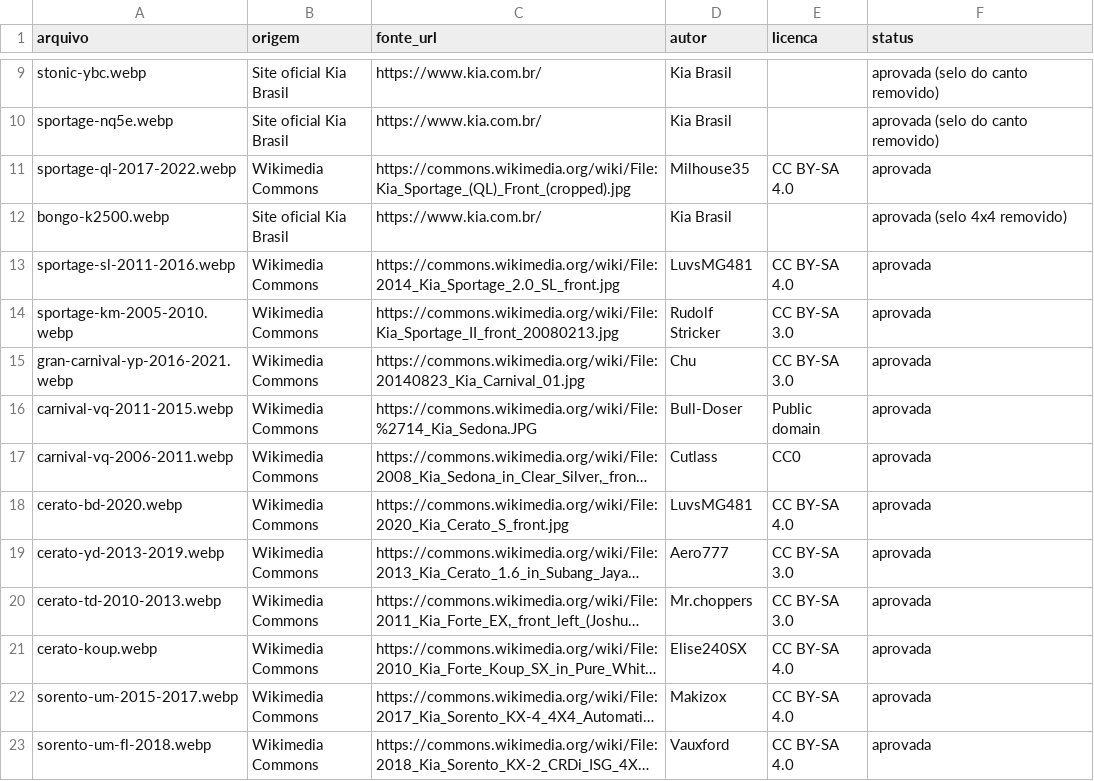
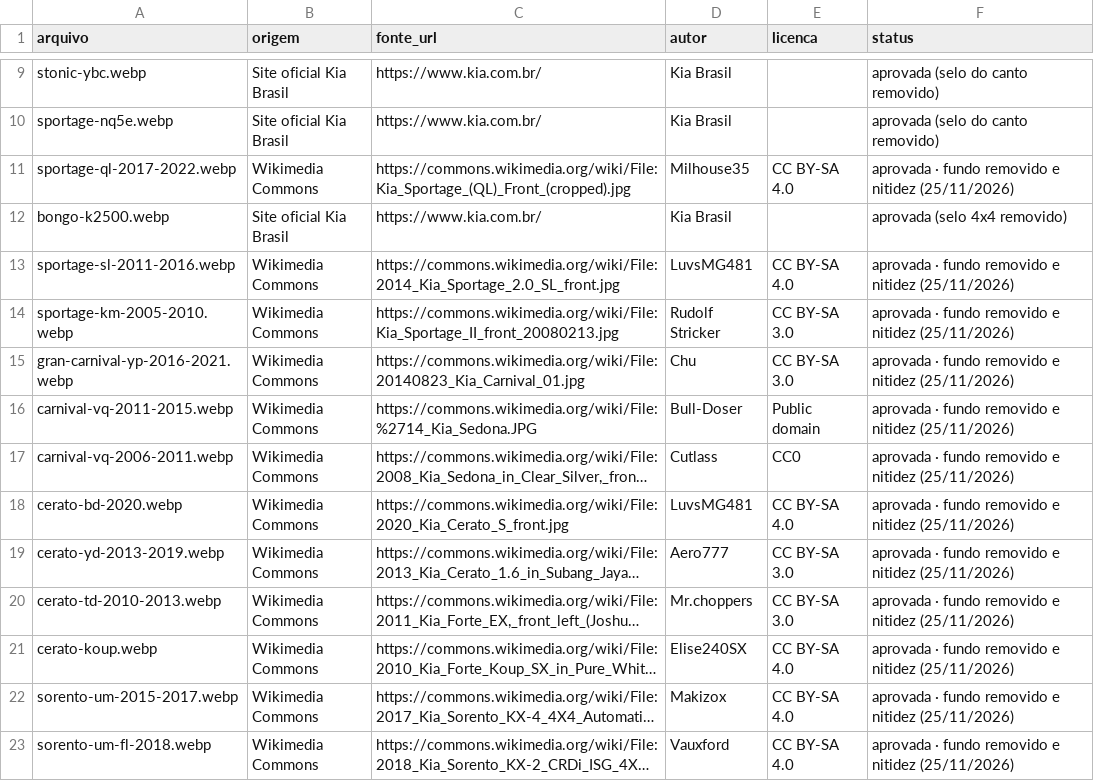
Before and after one commit to 37144224/tabela-revisoes-kia-stern, a CSV file: fotos/controle.csv, drawn as a sheet; only a part is shown, gaps mark what is left out; long unchanged cells end in …; the diff covers the shown part only; the diff names each change by its address in the sheet, - before the commit and + after, or states it on an @@ line.

```diff
--- a/fotos/controle.csv
+++ b/fotos/controle.csv
-F11 (status): aprovada
+F11 (status): aprovada · fundo removido e nitidez (25/11/2026)
-F13:F23 (status): aprovada
+F13:F23 (status): aprovada · fundo removido e nitidez (25/11/2026)
```
Also changed, not shown: 14 edited cells elsewhere in this file, 26 other files.
